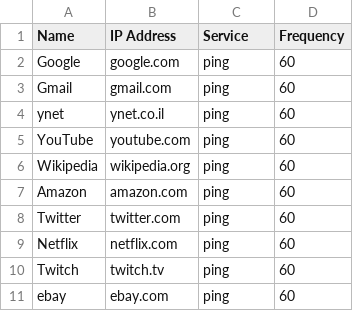
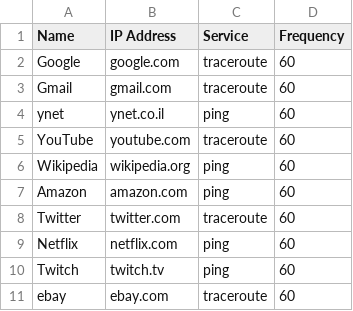
Before and after one commit to eladgubkin/UpTimeBot, a CSV file: database.csv, drawn as a sheet.

```diff
--- a/database.csv
+++ b/database.csv
@@ -1,11 +1,11 @@
 Name,IP Address,Service,Frequency
-Google,google.com,ping,60
-Gmail,gmail.com,ping,60
+Google,google.com,traceroute,60
+Gmail,gmail.com,traceroute,60
 ynet,ynet.co.il,ping,60
-YouTube,youtube.com,ping,60
+YouTube,youtube.com,traceroute,60
 Wikipedia,wikipedia.org,ping,60
 Amazon,amazon.com,ping,60
-Twitter,twitter.com,ping,60
+Twitter,twitter.com,traceroute,60
 Netflix,netflix.com,ping,60
 Twitch,twitch.tv,ping,60
-ebay,ebay.com,ping,60
+ebay,ebay.com,traceroute,60
```
Also changed, not shown: result.csv, 3 other files.
